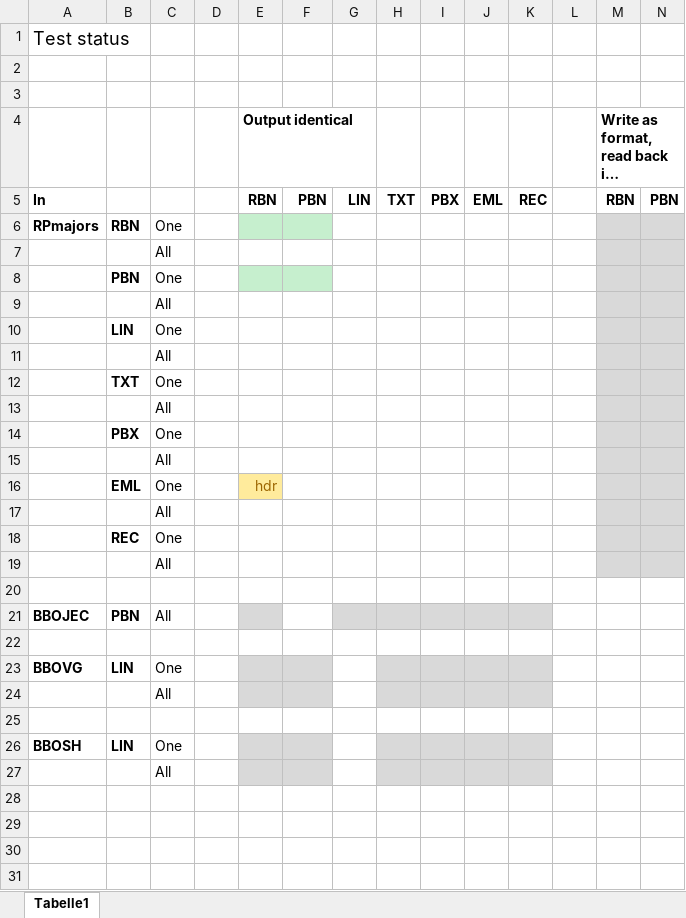
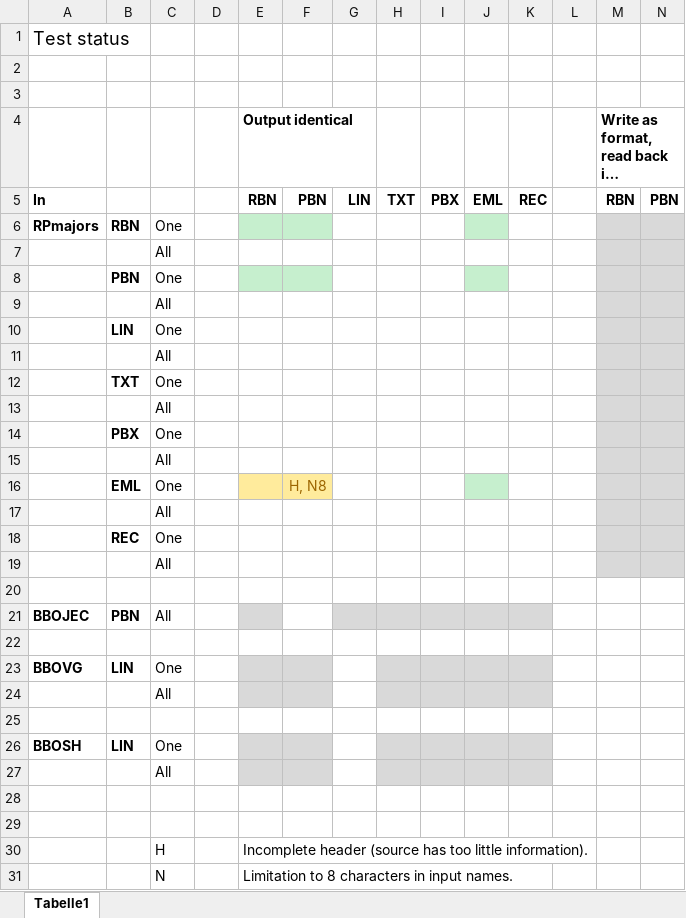
Before and after one commit to data-bridge/build, an Excel workbook: doc/Test status.xlsx, sheet Tabelle1, drawn as a sheet; only a part is shown; long unchanged cells end in …; values as stored, in another font and other column widths than the file's, no borders; rows hold the shown columns only; the diff names each change by its address in the sheet, - before the commit and + after, or states it on an @@ line.

Commit message:
Cross of 3 inputs to 3 inputs tested

```diff
--- a/doc/Test status.xlsx (sheet Tabelle1)
+++ b/doc/Test status.xlsx (sheet Tabelle1)
-J6 fill: none
+J6 fill: #C6EFCE
-J8 fill: none
+J8 fill: #C6EFCE
-E16 (Output identical): hdr
+E16 (Output identical): (empty)
-F16: (empty)
+F16: H, N8
-F16 fill: none
+F16 fill: #FFEB9C
-J16 fill: none
+J16 fill: #C6EFCE
+row 28: (empty)
+row 29: (empty)
+row 30:  |  | H |  | Incomplete header (source has too little information).
+row 31:  |  | N |  | Limitation to 8 characters in input names.
```
Also changed, not shown: 3 other files.
